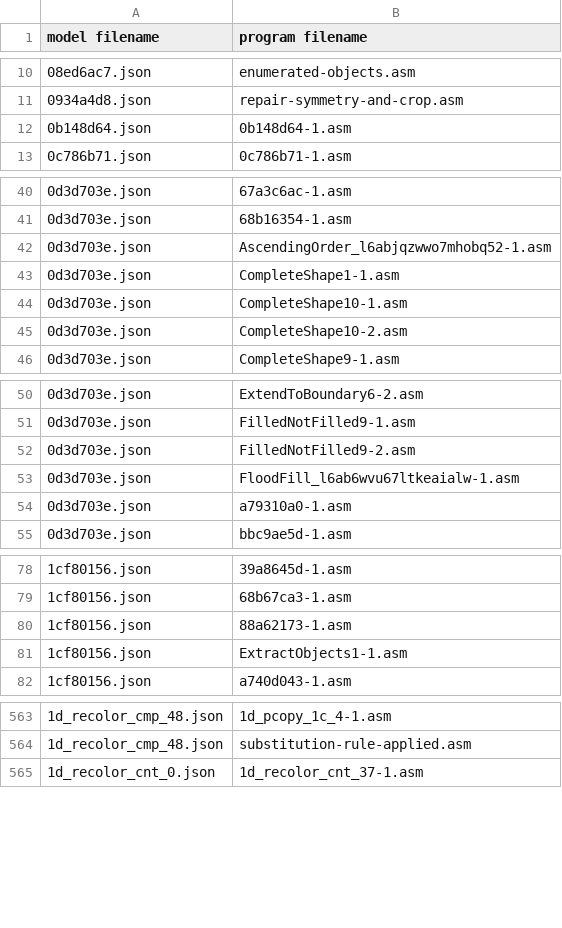
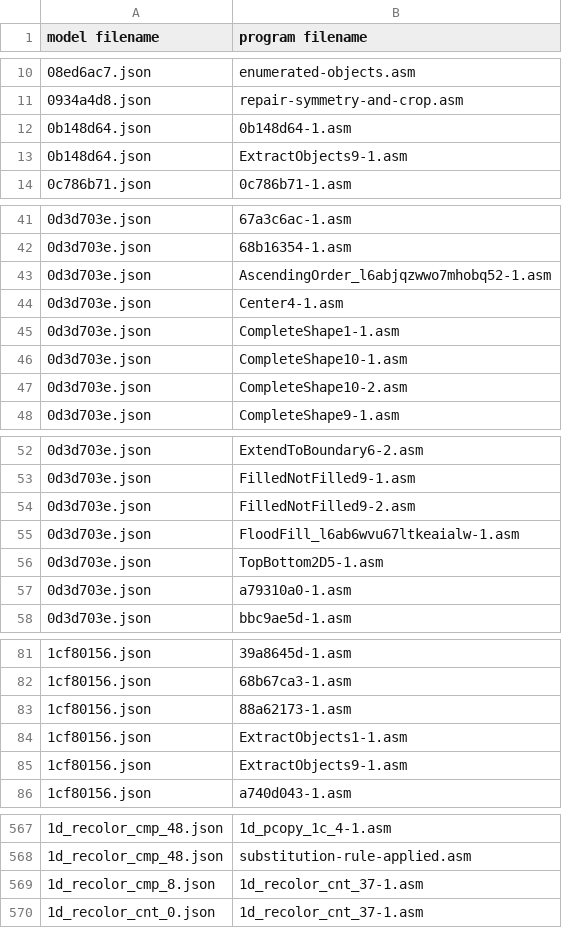
Before and after one commit to loda-lang/loda-rust, a CSV file: rust_project/arc-competition/payload/loda-arc-challenge/solutions.csv, drawn as a sheet; only a part is shown, gaps mark what is left out; the diff covers the shown part only.

```diff
--- a/rust_project/arc-competition/payload/loda-arc-challenge/solutions.csv
+++ b/rust_project/arc-competition/payload/loda-arc-challenge/solutions.csv
@@ -12,2 +12,3 @@ model filename;program filename
 0b148d64.json;0b148d64-1.asm
+0b148d64.json;ExtractObjects9-1.asm
 0c786b71.json;0c786b71-1.asm
@@ -42,2 +43,3 @@ model filename;program filename
 0d3d703e.json;AscendingOrder_l6abjqzwwo7mhobq52-1.asm
+0d3d703e.json;Center4-1.asm
 0d3d703e.json;CompleteShape1-1.asm
@@ -53,2 +55,3 @@ model filename;program filename
 0d3d703e.json;FloodFill_l6ab6wvu67ltkeaialw-1.asm
+0d3d703e.json;TopBottom2D5-1.asm
 0d3d703e.json;a79310a0-1.asm
@@ -81,2 +84,3 @@ model filename;program filename
 1cf80156.json;ExtractObjects1-1.asm
+1cf80156.json;ExtractObjects9-1.asm
 1cf80156.json;a740d043-1.asm
@@ -564,2 +568,3 @@ model filename;program filename
 1d_recolor_cmp_48.json;substitution-rule-applied.asm
+1d_recolor_cmp_8.json;1d_recolor_cnt_37-1.asm
 1d_recolor_cnt_0.json;1d_recolor_cnt_37-1.asm
```
Also changed, not shown: 23 added rows elsewhere in this file, rust_project/arc-competition/payload/.loda-rust/analytics-arc/histogram_line_bigram.csv, rust_project/arc-competition/payload/.loda-rust/analytics-arc/histogram_line_skipgram.csv, 28 other files.
